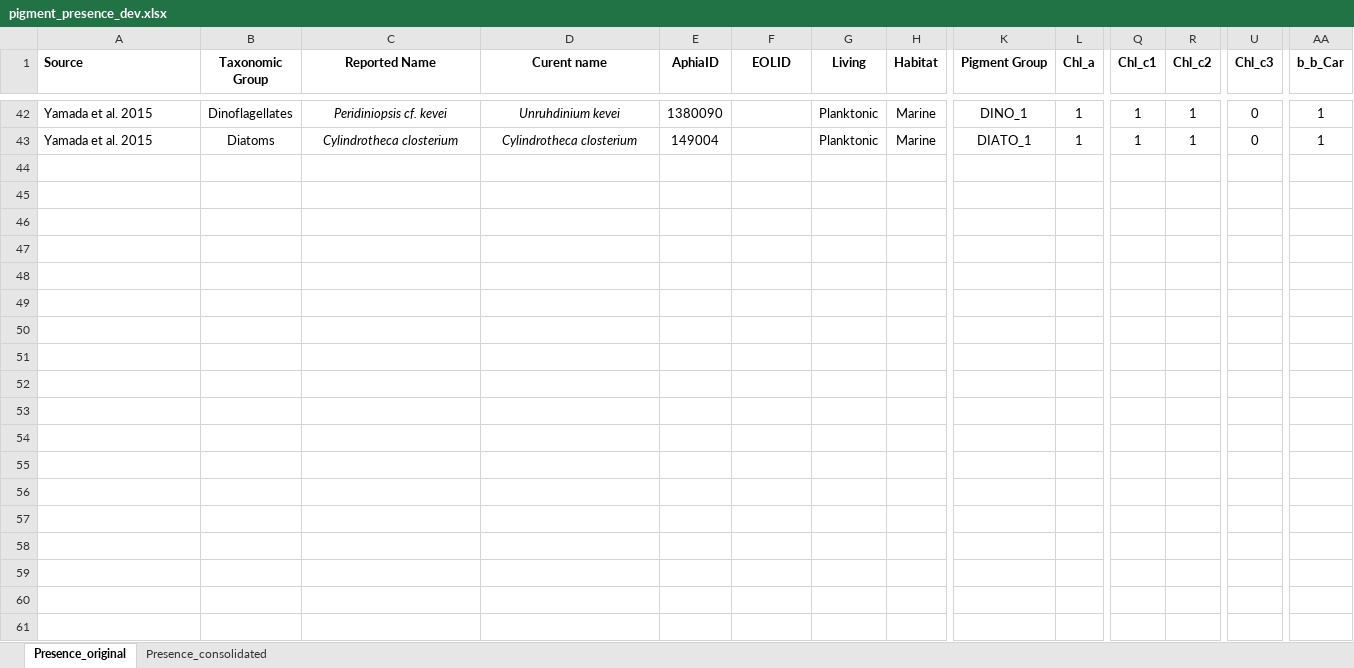
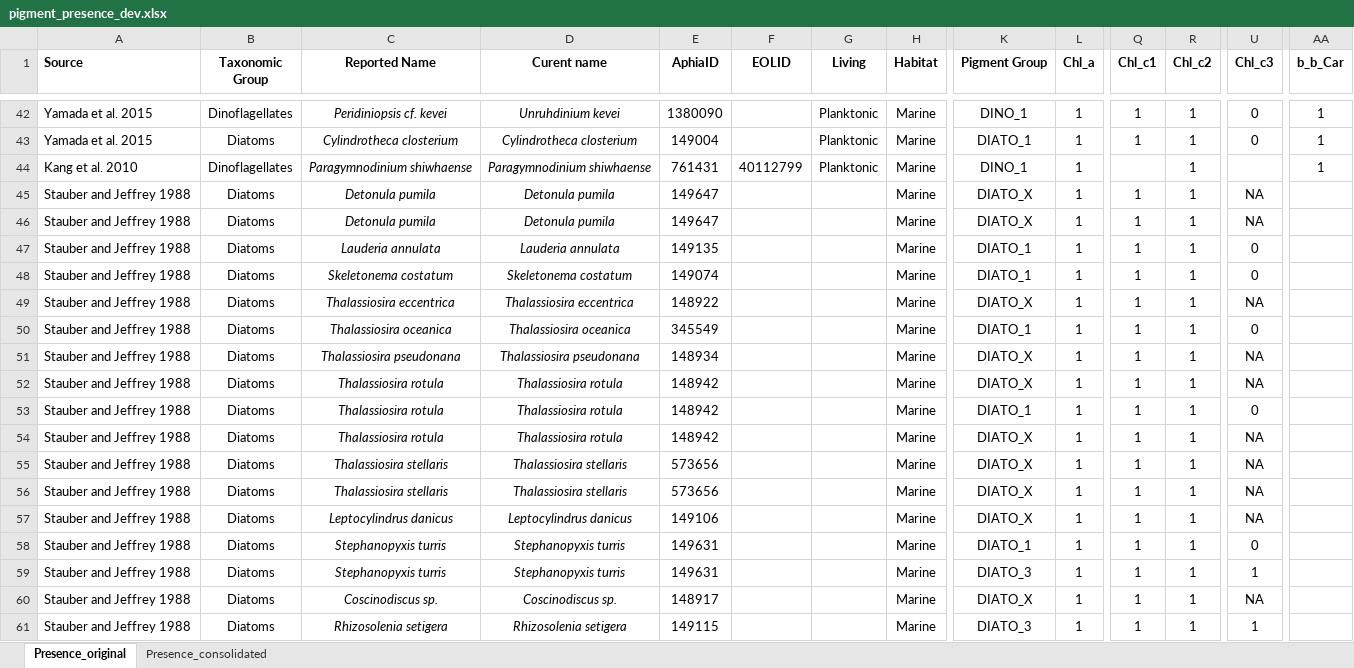
Before and after one commit to eoplus/pigment_ratios, an Excel workbook: raw/pigment_presence_dev.xlsx, sheet Presence_original, drawn as a sheet; only a part is shown, gaps mark what is left out; values as stored, in another font and other column widths than the file's, no borders; rows hold the shown columns only; the diff covers the shown part only; the diff names each change by its address in the sheet, - before the commit and + after, or states it on an @@ line.

Commit message:
Added Stauber and Jeffrey 1988

```diff
--- a/raw/pigment_presence_dev.xlsx (sheet Presence_original)
+++ b/raw/pigment_presence_dev.xlsx (sheet Presence_original)
+row 44: Kang et al. 2010 | Dinoflagellates | Paragymnodinium shiwhaense | Paragymnodinium shiwhaense | 761431 | 40112799 | Planktonic | Marine | DINO_1 | 1 |  | 1 |  | 1
+row 45: Stauber and Jeffrey 1988 | Diatoms | Detonula pumila | Detonula pumila | 149647 |  |  | Marine | DIATO_X | 1 | 1 | 1 | NA
+row 46: Stauber and Jeffrey 1988 | Diatoms | Detonula pumila | Detonula pumila | 149647 |  |  | Marine | DIATO_X | 1 | 1 | 1 | NA
+row 47: Stauber and Jeffrey 1988 | Diatoms | Lauderia annulata | Lauderia annulata | 149135 |  |  | Marine | DIATO_1 | 1 | 1 | 1 | 0
+row 48: Stauber and Jeffrey 1988 | Diatoms | Skeletonema costatum | Skeletonema costatum | 149074 |  |  | Marine | DIATO_1 | 1 | 1 | 1 | 0
+row 49: Stauber and Jeffrey 1988 | Diatoms | Thalassiosira eccentrica | Thalassiosira eccentrica | 148922 |  |  | Marine | DIATO_X | 1 | 1 | 1 | NA
+row 50: Stauber and Jeffrey 1988 | Diatoms | Thalassiosira oceanica | Thalassiosira oceanica | 345549 |  |  | Marine | DIATO_1 | 1 | 1 | 1 | 0
+row 51: Stauber and Jeffrey 1988 | Diatoms | Thalassiosira pseudonana | Thalassiosira pseudonana | 148934 |  |  | Marine | DIATO_X | 1 | 1 | 1 | NA
+row 52: Stauber and Jeffrey 1988 | Diatoms | Thalassiosira rotula | Thalassiosira rotula | 148942 |  |  | Marine | DIATO_X | 1 | 1 | 1 | NA
+row 53: Stauber and Jeffrey 1988 | Diatoms | Thalassiosira rotula | Thalassiosira rotula | 148942 |  |  | Marine | DIATO_1 | 1 | 1 | 1 | 0
+row 54: Stauber and Jeffrey 1988 | Diatoms | Thalassiosira rotula | Thalassiosira rotula | 148942 |  |  | Marine | DIATO_X | 1 | 1 | 1 | NA
+row 55: Stauber and Jeffrey 1988 | Diatoms | Thalassiosira stellaris | Thalassiosira stellaris | 573656 |  |  | Marine | DIATO_X | 1 | 1 | 1 | NA
+row 56: Stauber and Jeffrey 1988 | Diatoms | Thalassiosira stellaris | Thalassiosira stellaris | 573656 |  |  | Marine | DIATO_X | 1 | 1 | 1 | NA
+row 57: Stauber and Jeffrey 1988 | Diatoms | Leptocylindrus danicus | Leptocylindrus danicus | 149106 |  |  | Marine | DIATO_X | 1 | 1 | 1 | NA
+row 58: Stauber and Jeffrey 1988 | Diatoms | Stephanopyxis turris | Stephanopyxis turris | 149631 |  |  | Marine | DIATO_1 | 1 | 1 | 1 | 0
+row 59: Stauber and Jeffrey 1988 | Diatoms | Stephanopyxis turris | Stephanopyxis turris | 149631 |  |  | Marine | DIATO_3 | 1 | 1 | 1 | 1
+row 60: Stauber and Jeffrey 1988 | Diatoms | Coscinodiscus sp. | Coscinodiscus sp. | 148917 |  |  | Marine | DIATO_X | 1 | 1 | 1 | NA
+row 61: Stauber and Jeffrey 1988 | Diatoms | Rhizosolenia setigera | Rhizosolenia setigera | 149115 |  |  | Marine | DIATO_3 | 1 | 1 | 1 | 1
```
Also changed, not shown: 53 added rows elsewhere in this sheet, sheet Presence_consolidated, aux/pigment_distribution.xlsx, data/pigment_presence.xlsx, 1 other file.
